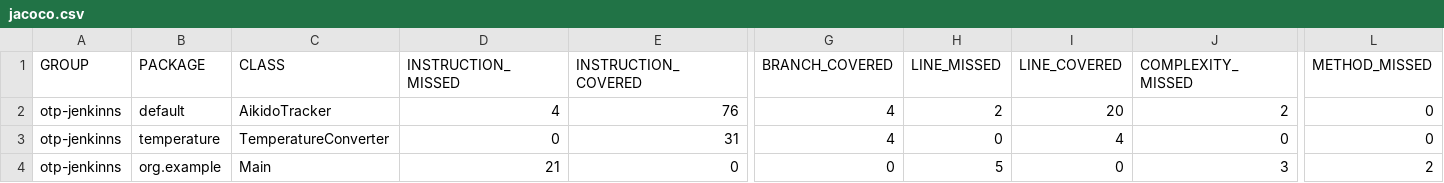
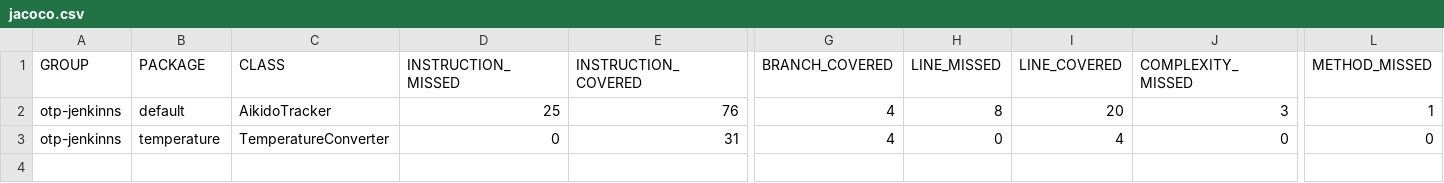
Before and after one commit to woues1/otp-jenkiins, a CSV file: target/site/jacoco/jacoco.csv, drawn as a sheet; only a part is shown, gaps mark what is left out; rows hold the shown columns only; the diff names each change by its address in the sheet, - before the commit and + after, or states it on an @@ line.

```diff
--- a/target/site/jacoco/jacoco.csv
+++ b/target/site/jacoco/jacoco.csv
-D2 (INSTRUCTION_MISSED): 4
+D2 (INSTRUCTION_MISSED): 25
-H2 (LINE_MISSED): 2
+H2 (LINE_MISSED): 8
-J2 (COMPLEXITY_MISSED): 2
+J2 (COMPLEXITY_MISSED): 3
-L2 (METHOD_MISSED): 0
+L2 (METHOD_MISSED): 1
-row 4: otp-jenkinns | org.example | Main | 21 | 0 | 0 | 5 | 0 | 3 | 2
```
Also changed, not shown: 18 other files.
